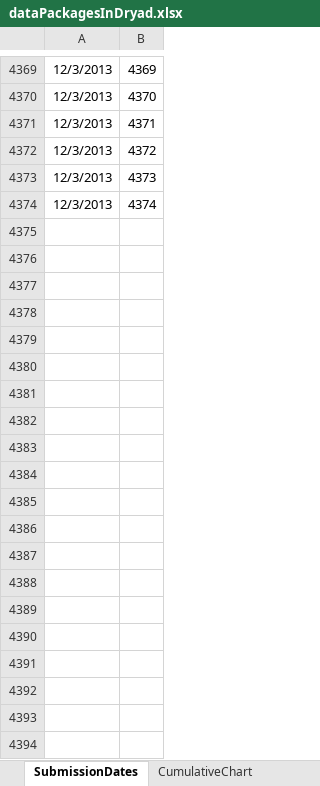
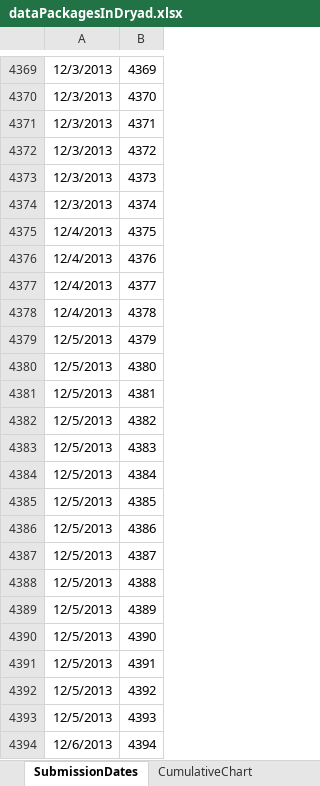
Before and after one commit to datadryad/dryad-data, an Excel workbook: dataPackages/dataPackagesInDryad.xlsx, sheet SubmissionDates, drawn as a sheet; only a part is shown, gaps mark what is left out; values as stored, in another font and other column widths than the file's, no borders; the diff covers the shown part only; the diff names each change by its address in the sheet, - before the commit and + after, or states it on an @@ line.

```diff
--- a/dataPackages/dataPackagesInDryad.xlsx (sheet SubmissionDates)
+++ b/dataPackages/dataPackagesInDryad.xlsx (sheet SubmissionDates)
+row 4375: 12/4/2013 | 4375
+row 4376: 12/4/2013 | 4376
+row 4377: 12/4/2013 | 4377
+row 4378: 12/4/2013 | 4378
+row 4379: 12/5/2013 | 4379
+row 4380: 12/5/2013 | 4380
+row 4381: 12/5/2013 | 4381
+row 4382: 12/5/2013 | 4382
+row 4383: 12/5/2013 | 4383
+row 4384: 12/5/2013 | 4384
+row 4385: 12/5/2013 | 4385
+row 4386: 12/5/2013 | 4386
+row 4387: 12/5/2013 | 4387
+row 4388: 12/5/2013 | 4388
+row 4389: 12/5/2013 | 4389
+row 4390: 12/5/2013 | 4390
+row 4391: 12/5/2013 | 4391
+row 4392: 12/5/2013 | 4392
+row 4393: 12/5/2013 | 4393
+row 4394: 12/6/2013 | 4394
```
Also changed, not shown: 130 added rows elsewhere in this sheet, sheet SubmissionsPerMonth, charts or pictures, 2 other files.
